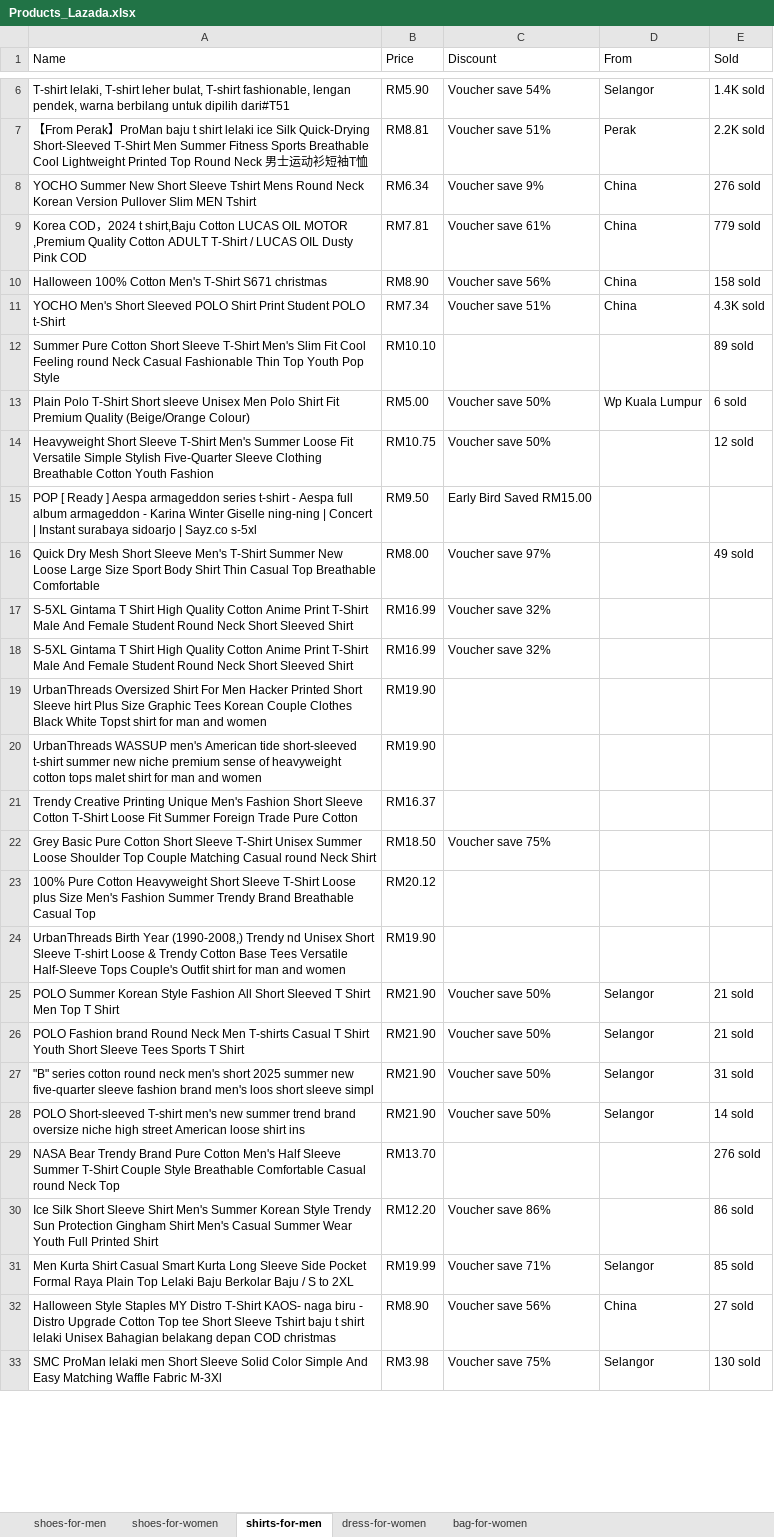
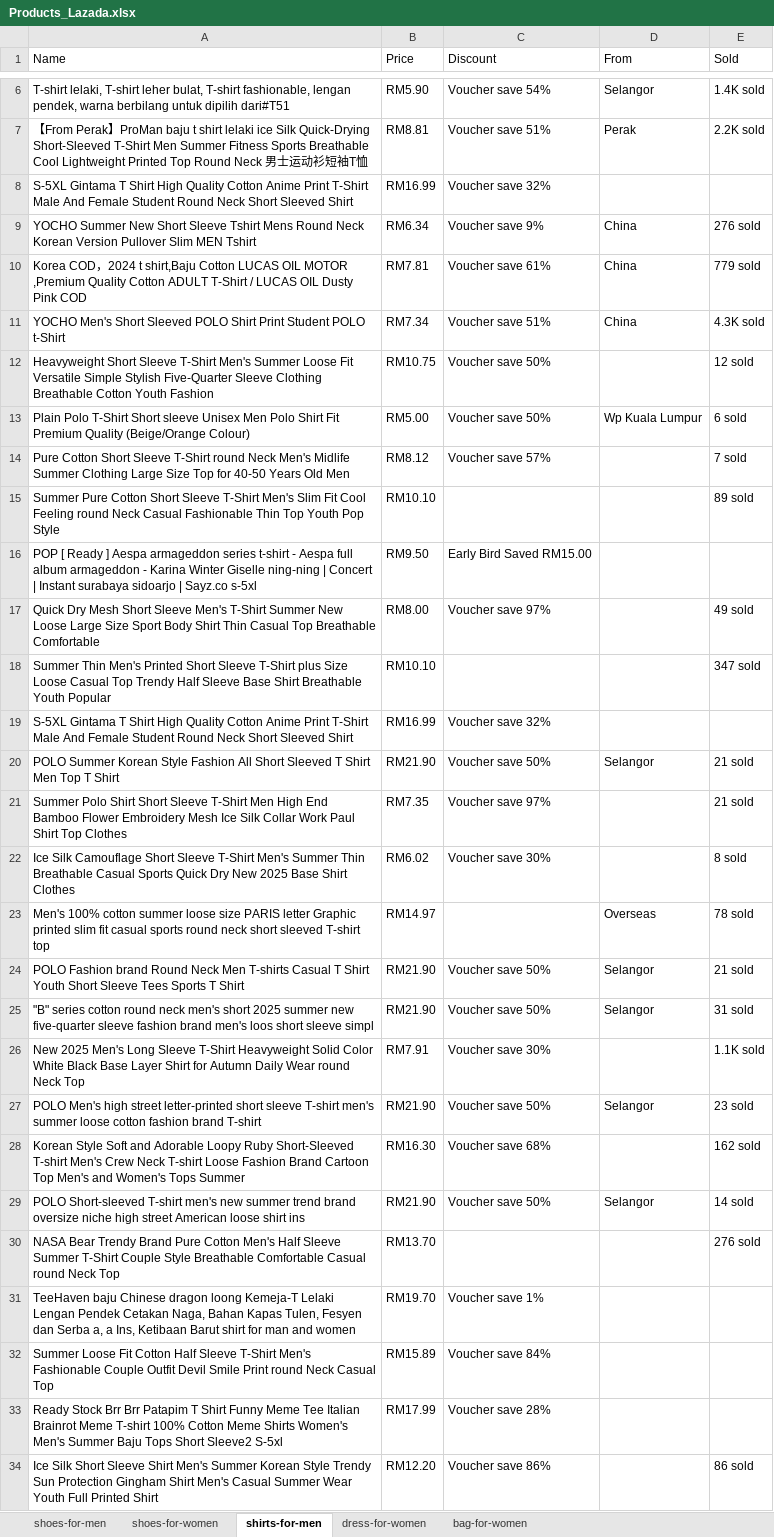
Before and after one commit to Ryan-HJLiu/AN6817-TeamProject, an Excel workbook: Data/Products_Lazada.xlsx, sheet shirts-for-men, drawn as a sheet; only a part is shown, gaps mark what is left out; the shorter side is filled out with more unchanged rows; values as stored, in another font and other column widths than the file's, no borders; removed rows and columns are numbered as before the commit, all else as after; the diff covers the shown part only; the diff names each change by its address in the sheet, - before the commit and + after, or states it on an @@ line.

```diff
--- a/Data/Products_Lazada.xlsx (sheet shirts-for-men)
+++ b/Data/Products_Lazada.xlsx (sheet shirts-for-men)
@@ row 18 moved to row 8: S-5XL Gintama T Shirt High Quality Cotto… @@
-row 10: Halloween 100% Cotton Men's T-Shirt S671 christmas | RM8.90 | Voucher save 56% | China | 158 sold
@@ row 14 moved to row 12: Heavyweight Short Sleeve T-Shirt Men's S… @@
+row 14: Pure Cotton Short Sleeve T-Shirt round Neck Men's Midlife Summer Clothing Large Size Top for 40-50 Years Old Men | RM8.12 | Voucher save 57% |  | 7 sold
+row 18: Summer Thin Men's Printed Short Sleeve T-Shirt plus Size Loose Casual Top Trendy Half Sleeve Base Shirt Breathable Youth Popular | RM10.10 |  |  | 347 sold
-row 19: UrbanThreads Oversized Shirt For Men Hacker Printed Short Sleeve hirt Plus Size Graphic Tees Korean Couple Clothes Black White Topst shirt for man and women | RM19.90
-row 20: UrbanThreads WASSUP men's American tide short-sleeved t-shirt summer new niche premium sense of heavyweight cotton tops malet shirt for man and women | RM19.90
-row 21: Trendy Creative Printing Unique Men's Fashion Short Sleeve Cotton T-Shirt Loose Fit Summer Foreign Trade Pure Cotton | RM16.37
-row 22: Grey Basic Pure Cotton Short Sleeve T-Shirt Unisex Summer Loose Shoulder Top Couple Matching Casual round Neck Shirt | RM18.50 | Voucher save 75%
-row 23: 100% Pure Cotton Heavyweight Short Sleeve T-Shirt Loose plus Size Men's Fashion Summer Trendy Brand Breathable Casual Top | RM20.12
-row 24: UrbanThreads Birth Year (1990-2008,) Trendy nd Unisex Short Sleeve T-shirt Loose & Trendy Cotton Base Tees Versatile Half-Sleeve Tops Couple's Outfit shirt for man and women | RM19.90
+row 21: Summer Polo Shirt Short Sleeve T-Shirt Men High End Bamboo Flower Embroidery Mesh Ice Silk Collar Work Paul Shirt Top Clothes | RM7.35 | Voucher save 97% |  | 21 sold
+row 22: Ice Silk Camouflage Short Sleeve T-Shirt Men's Summer Thin Breathable Casual Sports Quick Dry New 2025 Base Shirt Clothes | RM6.02 | Voucher save 30% |  | 8 sold
+row 23: Men's 100% cotton summer loose size PARIS letter Graphic printed slim fit casual sports round neck short sleeved T-shirt top | RM14.97 |  | Overseas | 78 sold
+row 26: New 2025 Men's Long Sleeve T-Shirt Heavyweight Solid Color White Black Base Layer Shirt for Autumn Daily Wear round Neck Top | RM7.91 | Voucher save 30% |  | 1.1K sold
+row 27: POLO Men's high street letter-printed short sleeve T-shirt men's summer loose cotton fashion brand T-shirt | RM21.90 | Voucher save 50% | Selangor | 23 sold
+row 28: Korean Style Soft and Adorable Loopy Ruby Short-Sleeved T-shirt Men's Crew Neck T-shirt Loose Fashion Brand Cartoon Top Men's and Women's Tops Summer | RM16.30 | Voucher save 68% |  | 162 sold
+row 31: TeeHaven baju Chinese dragon loong Kemeja-T Lelaki Lengan Pendek Cetakan Naga, Bahan Kapas Tulen, Fesyen dan Serba a, a Ins, Ketibaan Barut shirt for man and women | RM19.70 | Voucher save 1%
+row 32: Summer Loose Fit Cotton Half Sleeve T-Shirt Men's Fashionable Couple Outfit Devil Smile Print round Neck Casual Top | RM15.89 | Voucher save 84%
+row 33: Ready Stock Brr Brr Patapim T Shirt Funny Meme Tee Italian Brainrot Meme T-shirt 100% Cotton Meme Shirts Women's Men's Summer Baju Tops Short Sleeve2 S-5xl | RM17.99 | Voucher save 28%
-row 31: Men Kurta Shirt Casual Smart Kurta Long Sleeve Side Pocket Formal Raya Plain Top Lelaki Baju Berkolar Baju / S to 2XL | RM19.99 | Voucher save 71% | Selangor | 85 sold
```
Also changed, not shown: 5 added rows and 8 removed rows elsewhere in this sheet, sheet bag-for-women, sheet shoes-for-men, sheet dress-for-women, sheet shoes-for-women, Data/Products_Lazada_Result.xlsx, Data/Products_Lazada_filtered.xlsx, 3 other files.
